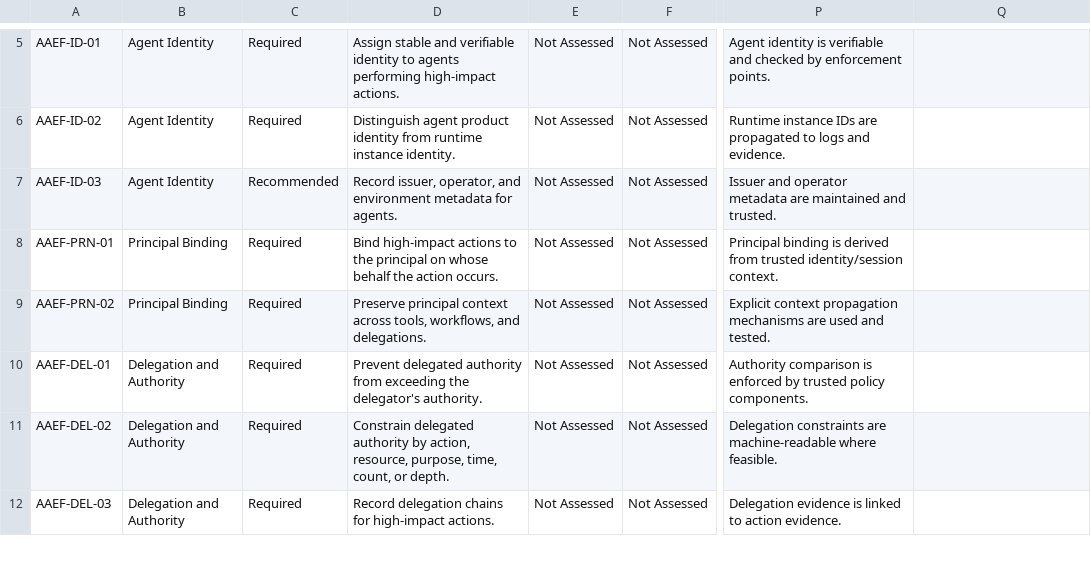
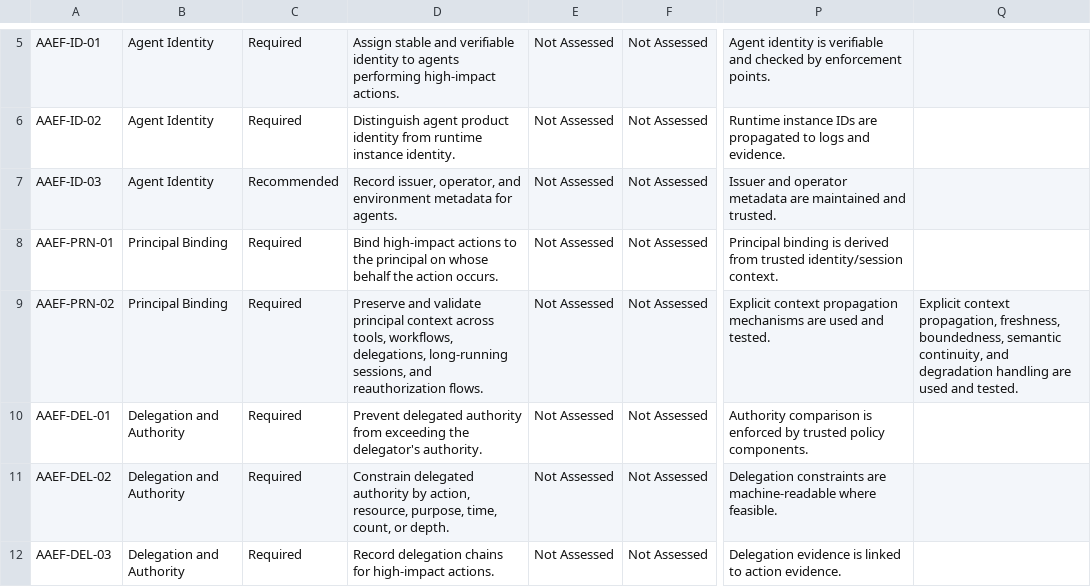
Before and after one commit to mkz0010/agentic-authority-evidence-framework, a CSV file: assessment/aaef-assessment-worksheet-v0.2-draft.csv, drawn as a sheet; only a part is shown, gaps mark what is left out; the diff names each change by its address in the sheet, - before the commit and + after, or states it on an @@ line.

```diff
--- a/assessment/aaef-assessment-worksheet-v0.2-draft.csv
+++ b/assessment/aaef-assessment-worksheet-v0.2-draft.csv
-D9: Preserve principal context across tools, workflows, and delegations.
+D9: Preserve and validate principal context across tools, workflows, delegations, long-running sessions, and reauthorization flows.
-Q9: (empty)
+Q9: Explicit context propagation, freshness, boundedness, semantic continuity, and degradation handling are used and tested.
```
Also changed, not shown: assessment/aaef-testing-procedures-v0.4-draft.csv, controls/aaef-controls-v0.1.csv, 1 other file.
